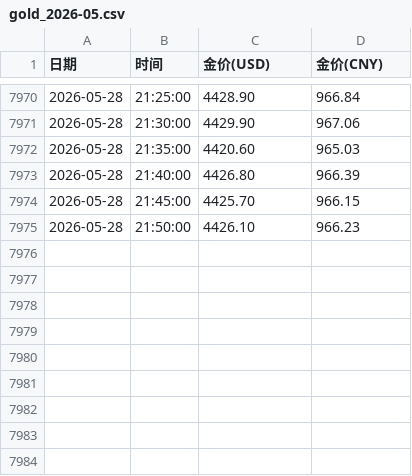
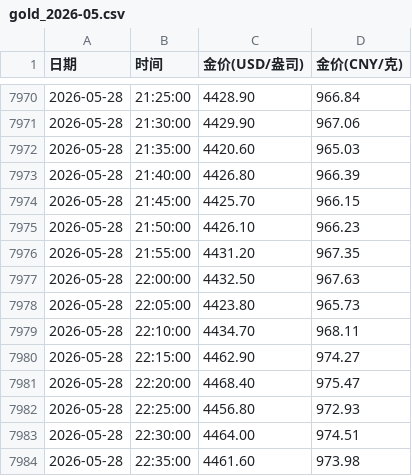
Before and after one commit to miaobyte/moregold, a CSV file: data/gold_2026-05.csv, drawn as a sheet; only a part is shown, gaps mark what is left out; the diff names each change by its address in the sheet, - before the commit and + after, or states it on an @@ line.

Commit message:
feat: MySQL集成 + DuckDB分析 + 同步脚本 + 策略排名
- 安装MySQL，创建gold_db数据库
- scripts/sql/import_to_mysql.py: CSV→MySQL智能同步（支持首次/增量/全量，自动去重校验）
- scripts/sql/mysql_analysis.py: MySQL分析脚本（8项分析 + 1笔/2笔策略排名）
- scripts/sql/gold_analysis.py: DuckDB SQL分析脚本
- scripts/analysis/weekly_trade_optimizer.py: 分解compute_trade_returns通用函数
- data/gold_2026-05.csv: 统一列名格式

```diff
--- a/data/gold_2026-05.csv
+++ b/data/gold_2026-05.csv
-C1: 金价(USD)
+C1: 金价(USD/盎司)
-D1: 金价(CNY)
+D1: 金价(CNY/克)
+row 7976: 2026-05-28 | 21:55:00 | 4431.20 | 967.35
+row 7977: 2026-05-28 | 22:00:00 | 4432.50 | 967.63
+row 7978: 2026-05-28 | 22:05:00 | 4423.80 | 965.73
+row 7979: 2026-05-28 | 22:10:00 | 4434.70 | 968.11
+row 7980: 2026-05-28 | 22:15:00 | 4462.90 | 974.27
+row 7981: 2026-05-28 | 22:20:00 | 4468.40 | 975.47
+row 7982: 2026-05-28 | 22:25:00 | 4456.80 | 972.93
+row 7983: 2026-05-28 | 22:30:00 | 4464.00 | 974.51
+row 7984: 2026-05-28 | 22:35:00 | 4461.60 | 973.98
```
Also changed, not shown: 4 other files.
